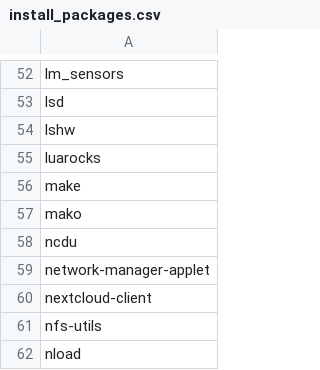
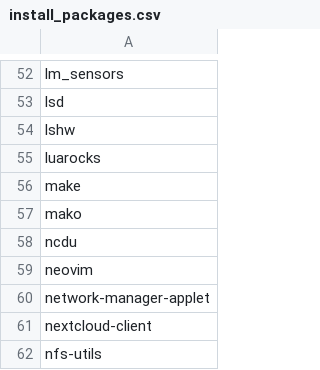
Before and after one commit to cameronperot/fedora-setup, a CSV file: install_packages.csv, drawn as a sheet; only a part is shown, gaps mark what is left out; the shorter side is filled out with more unchanged rows.

Commit message:
Updated packages

```diff
--- a/install_packages.csv
+++ b/install_packages.csv
@@ -58,2 +58,3 @@ mako
 ncdu
+neovim
 network-manager-applet
```
